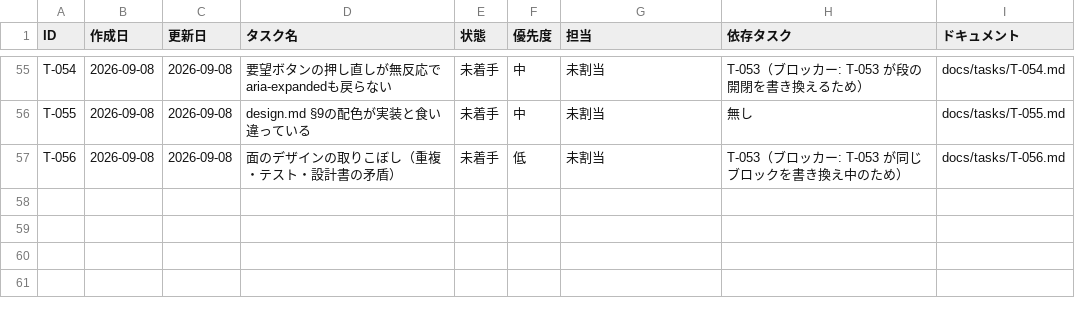
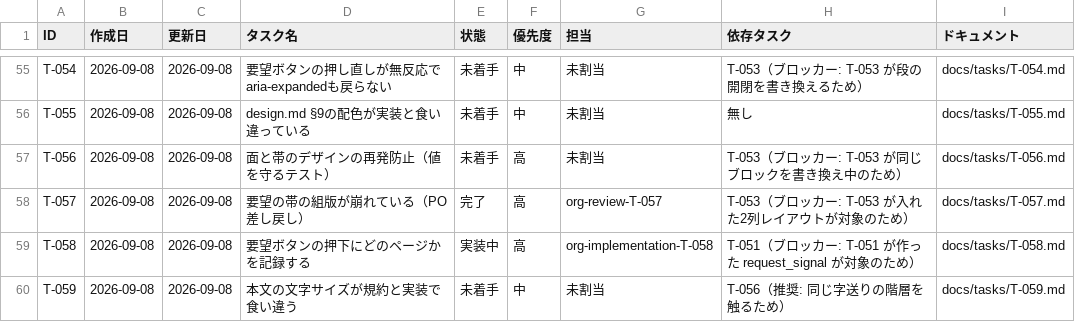
Before and after one commit to umiji/pergram, a CSV file: docs/task-list-pergram.csv, drawn as a sheet; only a part is shown, gaps mark what is left out.

```diff
--- a/docs/task-list-pergram.csv
+++ b/docs/task-list-pergram.csv
@@ -56,2 +56,5 @@ T-054,2026-09-08,2026-09-08,要望ボタンの押し直しが無反応でaria-ex
 T-055,2026-09-08,2026-09-08,design.md §9の配色が実装と食い違っている,未着手,中,未割当,無し,docs/tasks/T-055.md
-T-056,2026-09-08,2026-09-08,面のデザインの取りこぼし（重複・テスト・設計書の矛盾）,未着手,低,未割当,T-053（ブロッカー: T-053 が同じブロックを書き換え中のため）,docs/tasks/T-056.md
+T-056,2026-09-08,2026-09-08,面と帯のデザインの再発防止（値を守るテスト）,未着手,高,未割当,T-053（ブロッカー: T-053 が同じブロックを書き換え中のため）,docs/tasks/T-056.md
+T-057,2026-09-08,2026-09-08,要望の帯の組版が崩れている（PO差し戻し）,完了,高,org-review-T-057,T-053（ブロッカー: T-053 が入れた2列レイアウトが対象のため）,docs/tasks/T-057.md
+T-058,2026-09-08,2026-09-08,要望ボタンの押下にどのページかを記録する,実装中,高,org-implementation-T-058,T-051（ブロッカー: T-051 が作った request_signal が対象のため）,docs/tasks/T-058.md
+T-059,2026-09-08,2026-09-08,本文の文字サイズが規約と実装で食い違う,未着手,中,未割当,T-056（推奨: 同じ字送りの階層を触るため）,docs/tasks/T-059.md
```
Also changed, not shown: docs/token-usage-pergram.csv, 5 other files.
